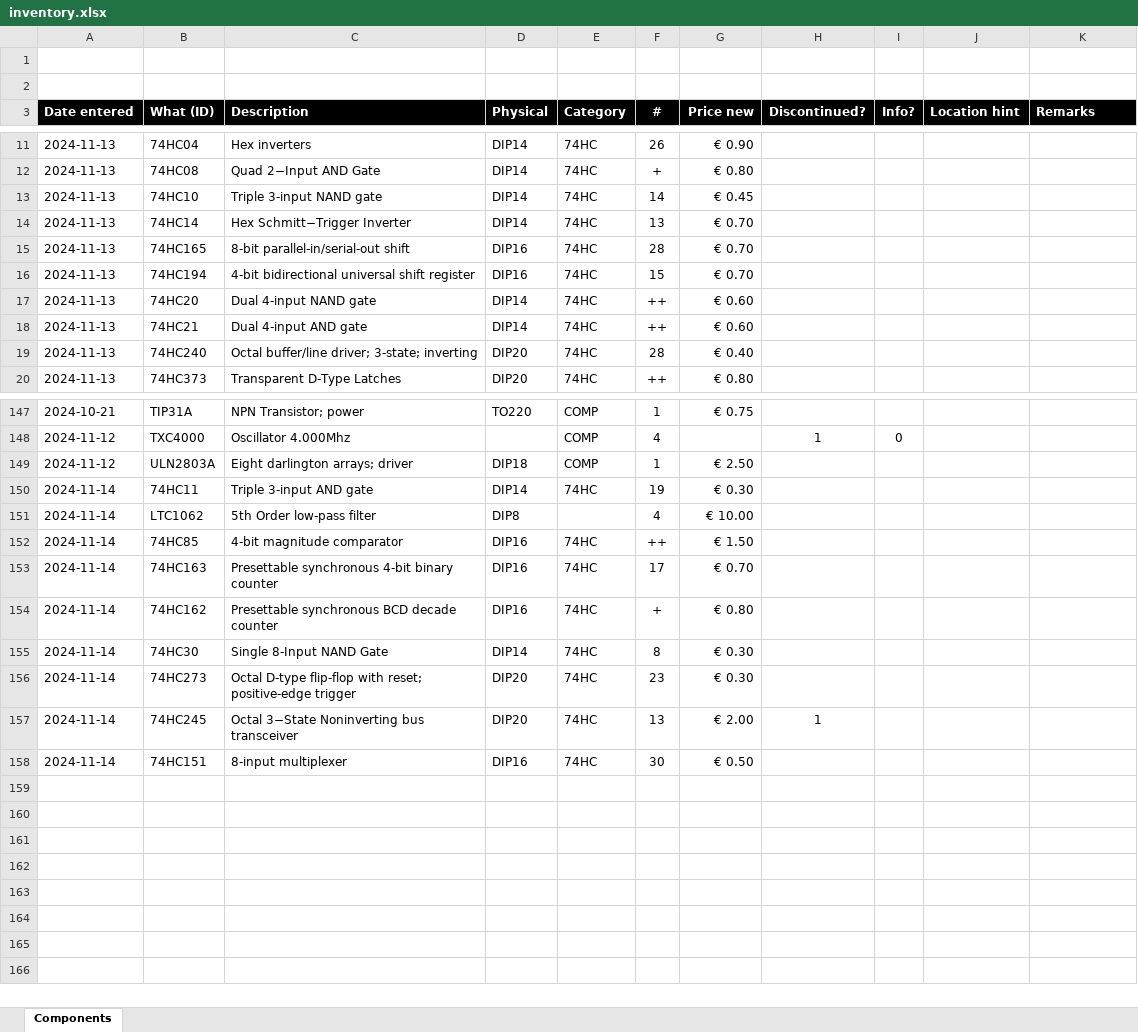
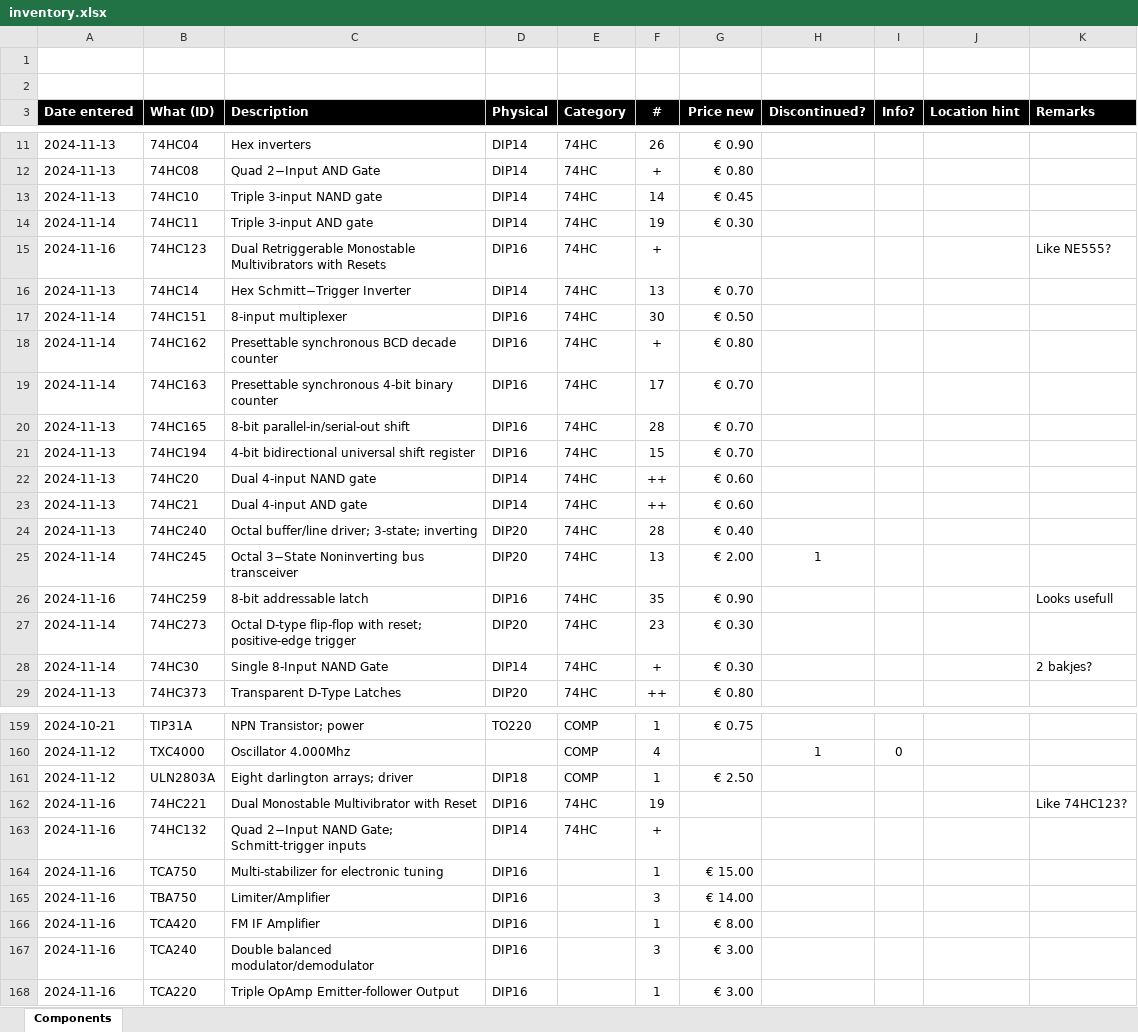
Before and after one commit to xatapult/component-inventory, an Excel workbook: src/inventory.xlsx, sheet Components, drawn as a sheet; only a part is shown, gaps mark what is left out; values as stored, in another font and other column widths than the file's, no borders; table styles not drawn; removed rows and columns are numbered as before the commit, all else as after; the diff covers the shown part only; the diff names each change by its address in the sheet, - before the commit and + after, or states it on an @@ line.

```diff
--- a/src/inventory.xlsx (sheet Components)
+++ b/src/inventory.xlsx (sheet Components)
@@ row 150 moved to row 14: 2024-11-14 @@
+row 15: 2024-11-16 | 74HC123 | Dual Retriggerable Monostable Multivibrators with Resets | DIP16 | 74HC | + |  |  |  |  | Like NE555?
@@ row 158 moved to row 17: 2024-11-14 @@
+row 18: 2024-11-14 | 74HC162 | Presettable synchronous BCD decade counter | DIP16 | 74HC | + | € 0.80
@@ row 153 moved to row 19: 2024-11-14 @@
@@ row 157 moved to row 25: 2024-11-14 @@
+row 26: 2024-11-16 | 74HC259 | 8-bit addressable latch | DIP16 | 74HC | 35 | € 0.90 |  |  |  | Looks usefull
@@ row 156 moved to row 27: 2024-11-14 @@
+row 28: 2024-11-14 | 74HC30 | Single 8-Input NAND Gate | DIP14 | 74HC | + | € 0.30 |  |  |  | 2 bakjes?
@@ row 151 moved to row 136: 2024-11-14 @@
@@ row 152 moved to row 34: 2024-11-14 @@
+row 162: 2024-11-16 | 74HC221 | Dual Monostable Multivibrator with Reset | DIP16 | 74HC | 19 |  |  |  |  | Like 74HC123?
-A163 (Date entered): 2024-11-14
+A163 (Date entered): 2024-11-16
-B163 (What (ID)): 74HC162
+B163 (What (ID)): 74HC132
-C163 (Description): Presettable synchronous BCD decade counter
+C163 (Description): Quad 2−Input NAND Gate; Schmitt-trigger inputs
-D163 (Physical): DIP16
+D163 (Physical): DIP14
-G163 (Price new): € 0.80
+G163 (Price new): (empty)
-row 155: 2024-11-14 | 74HC30 | Single 8-Input NAND Gate | DIP14 | 74HC | 8 | € 0.30
+row 164: 2024-11-16 | TCA750 | Multi-stabilizer for electronic tuning | DIP16 |  | 1 | € 15.00
+row 165: 2024-11-16 | TBA750 | Limiter/Amplifier | DIP16 |  | 3 | € 14.00
+row 166: 2024-11-16 | TCA420 | FM IF Amplifier | DIP16 |  | 1 | € 8.00
+row 167: 2024-11-16 | TCA240 | Double balanced modulator/demodulator | DIP16 |  | 3 | € 3.00
+row 168: 2024-11-16 | TCA220 | Triple OpAmp Emitter-follower Output | DIP16 |  | 1 | € 3.00
```
Also changed, not shown: 1 added row and 4 edited cells elsewhere in this sheet, 11 other files.
